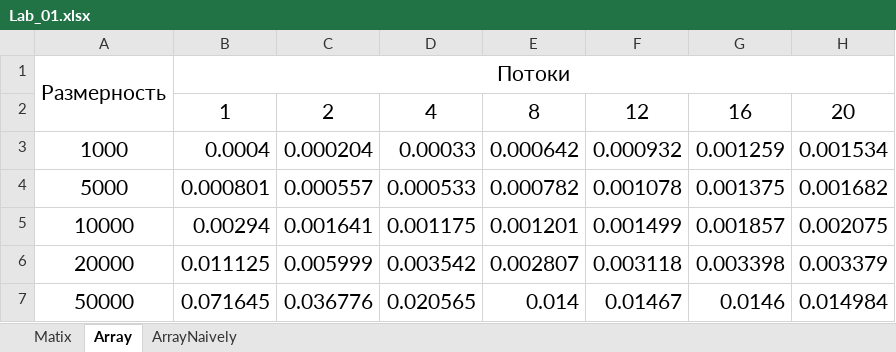
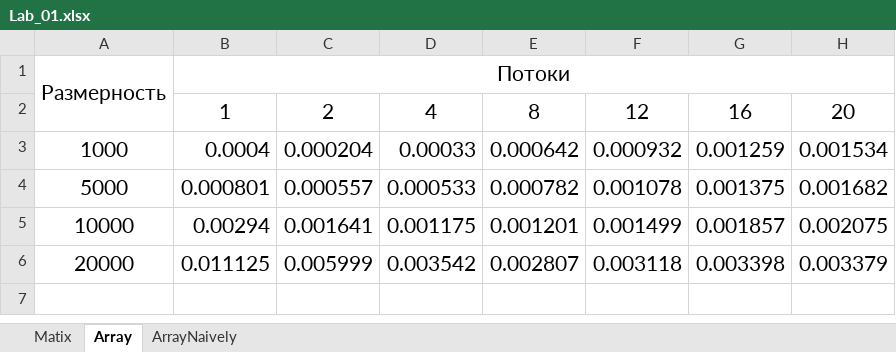
Before and after one commit to J0hnLenin/Parallel, an Excel workbook: Tasks/Lab_01.xlsx, sheet Array, drawn as a sheet; values as stored, in another font and other column widths than the file's, no borders; charts and pictures not drawn; the diff names each change by its address in the sheet, - before the commit and + after, or states it on an @@ line.

```diff
--- a/Tasks/Lab_01.xlsx (sheet Array)
+++ b/Tasks/Lab_01.xlsx (sheet Array)
-row 7: 50000 | 0.071645 | 0.036776 | 0.020565 | 0.014 | 0.01467 | 0.0146 | 0.014984
```
Also changed, not shown: charts or pictures, Tasks/Lab_02.xlsx, 32 other files.
